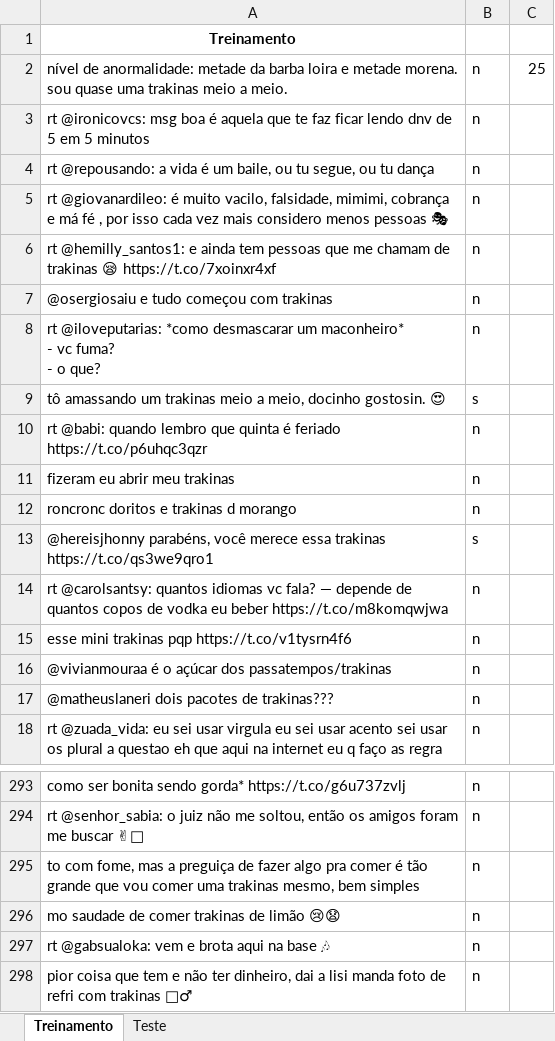
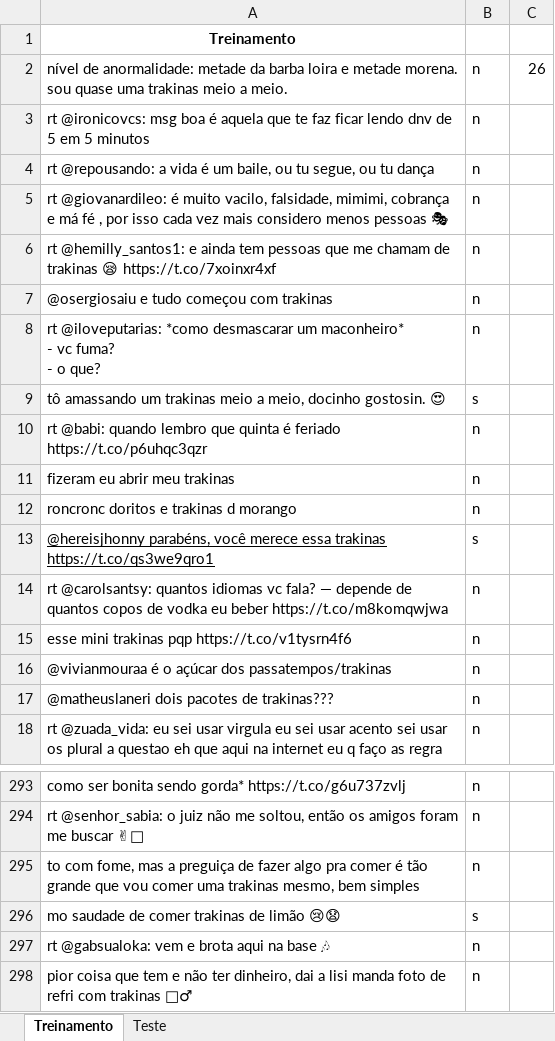
Before and after one commit to emanuellemoco/Projeto2_twitter, an Excel workbook: Trakinas.xlsx, sheet Treinamento, drawn as a sheet; only a part is shown, gaps mark what is left out; values as stored, in another font and other column widths than the file's, no borders; the diff names each change by its address in the sheet, - before the commit and + after, or states it on an @@ line.

```diff
--- a/Trakinas.xlsx (sheet Treinamento)
+++ b/Trakinas.xlsx (sheet Treinamento)
-C2: 25
+C2: 26
-A13 underline: off
+A13 underline: on
-B296: n
+B296: s
```
Also changed, not shown: sheet Teste.
